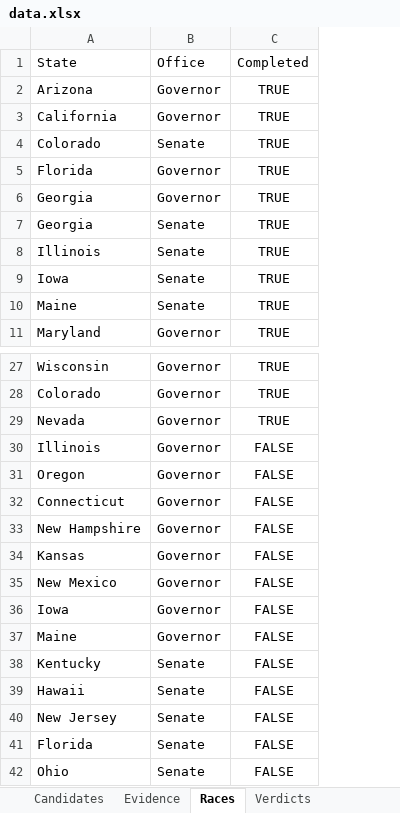
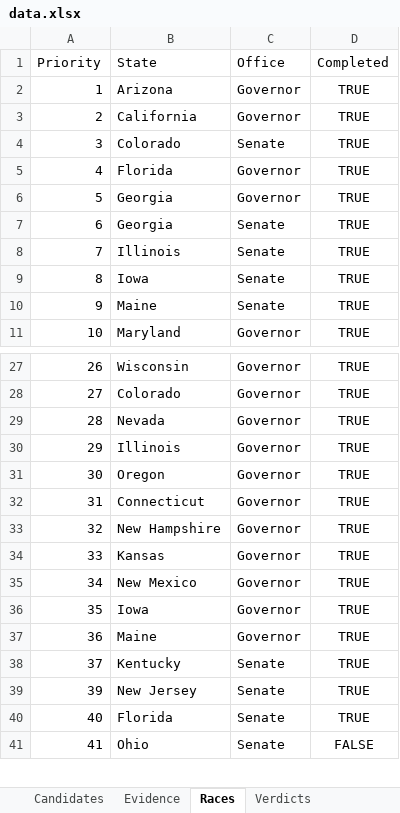
Before and after one commit to moloclips/ai-voter-guide, an Excel workbook: data.xlsx, sheet Races, drawn as a sheet; only a part is shown, gaps mark what is left out; values as stored, in another font and other column widths than the file's, no borders; removed rows and columns are numbered as before the commit, all else as after; the diff names each change by its address in the sheet, - before the commit and + after, or states it on an @@ line.

```diff
--- a/data.xlsx (sheet Races)
+++ b/data.xlsx (sheet Races)
+column A (Priority), rows 2-11: 1 | 2 | 3 | 4 | 5 | 6 | 7 | 8 | 9 | 10; rows 27-41: 26 | 27 | 28 | 29 | 30 | 31 | 32 | 33 | 34 | 35 | 36 | 37 | 39 | 40 | 41
-D30:D38 (Completed): FALSE
+D30:D38 (Completed): TRUE
-row 39: Hawaii | Senate | FALSE
-D39:D40 (Completed): FALSE
+D39:D40 (Completed): TRUE
```
Also changed, not shown: sheet Candidates, sheet Evidence, 8 other files.
